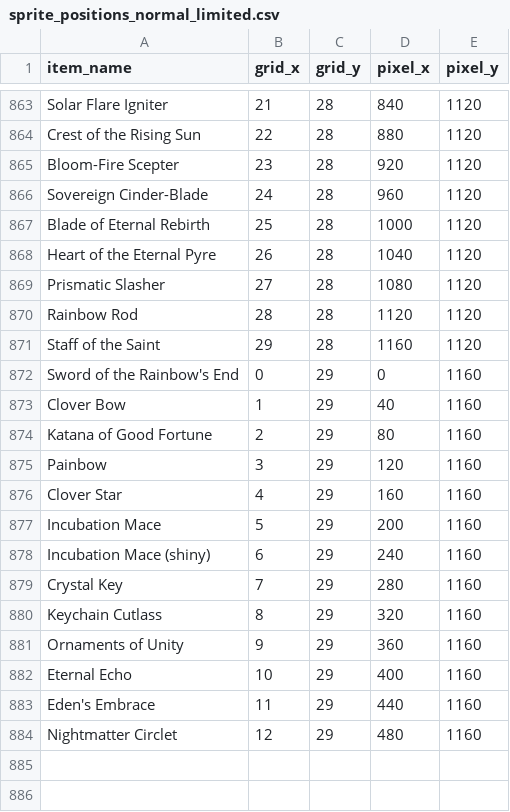
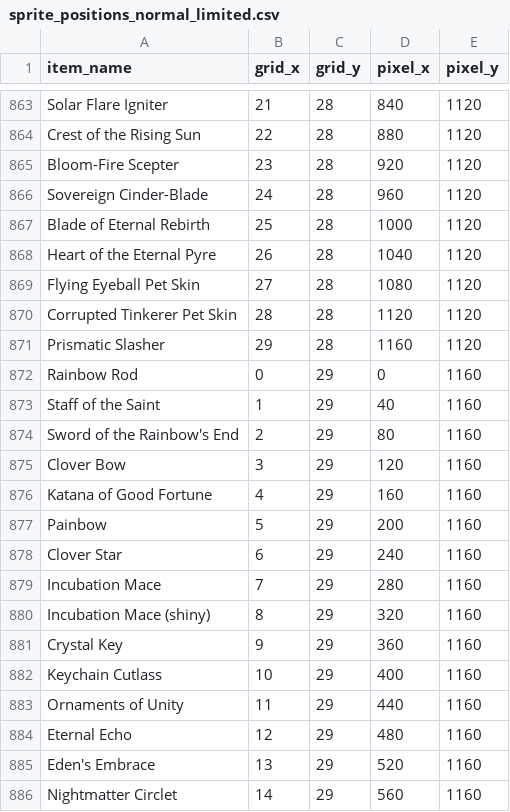
Before and after one commit to tseringgg/rotmgppebot, a CSV file: sprite_positions_normal_limited.csv, drawn as a sheet; only a part is shown, gaps mark what is left out.

```diff
--- a/sprite_positions_normal_limited.csv
+++ b/sprite_positions_normal_limited.csv
@@ -868,17 +868,19 @@ Blade of Eternal Rebirth,25,28,1000,1120
 Heart of the Eternal Pyre,26,28,1040,1120
-Prismatic Slasher,27,28,1080,1120
-Rainbow Rod,28,28,1120,1120
-Staff of the Saint,29,28,1160,1120
-Sword of the Rainbow's End,0,29,0,1160
-Clover Bow,1,29,40,1160
-Katana of Good Fortune,2,29,80,1160
-Painbow,3,29,120,1160
-Clover Star,4,29,160,1160
-Incubation Mace,5,29,200,1160
-Incubation Mace (shiny),6,29,240,1160
-Crystal Key,7,29,280,1160
-Keychain Cutlass,8,29,320,1160
-Ornaments of Unity,9,29,360,1160
-Eternal Echo,10,29,400,1160
-Eden's Embrace,11,29,440,1160
-Nightmatter Circlet,12,29,480,1160
+Flying Eyeball Pet Skin,27,28,1080,1120
+Corrupted Tinkerer Pet Skin,28,28,1120,1120
+Prismatic Slasher,29,28,1160,1120
+Rainbow Rod,0,29,0,1160
+Staff of the Saint,1,29,40,1160
+Sword of the Rainbow's End,2,29,80,1160
+Clover Bow,3,29,120,1160
+Katana of Good Fortune,4,29,160,1160
+Painbow,5,29,200,1160
+Clover Star,6,29,240,1160
+Incubation Mace,7,29,280,1160
+Incubation Mace (shiny),8,29,320,1160
+Crystal Key,9,29,360,1160
+Keychain Cutlass,10,29,400,1160
+Ornaments of Unity,11,29,440,1160
+Eternal Echo,12,29,480,1160
+Eden's Embrace,13,29,520,1160
+Nightmatter Circlet,14,29,560,1160
```
Also changed, not shown: sprite_positions_all.csv, 42 other files.
